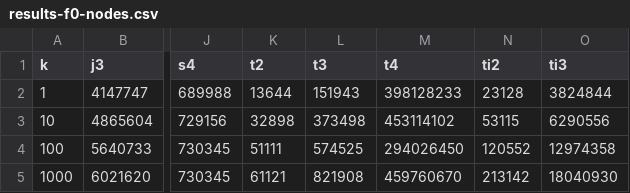
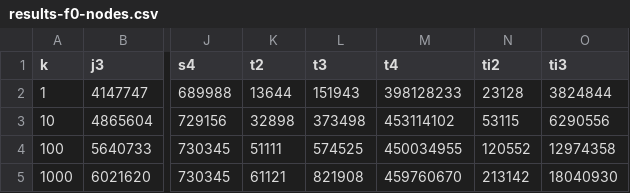
Before and after one commit to asugomez/qdags, a CSV file: runqueries/outputs/ranked/louds/backtracking/results-f0-nodes.csv, drawn as a sheet; only a part is shown, gaps mark what is left out; the diff names each change by its address in the sheet, - before the commit and + after, or states it on an @@ line.

Commit message:
update t4 k100 nodes for ranked louds back

```diff
--- a/runqueries/outputs/ranked/louds/backtracking/results-f0-nodes.csv
+++ b/runqueries/outputs/ranked/louds/backtracking/results-f0-nodes.csv
-M4 (t4): 294026450
+M4 (t4): 450034955
```
Also changed, not shown: 1 other file.
